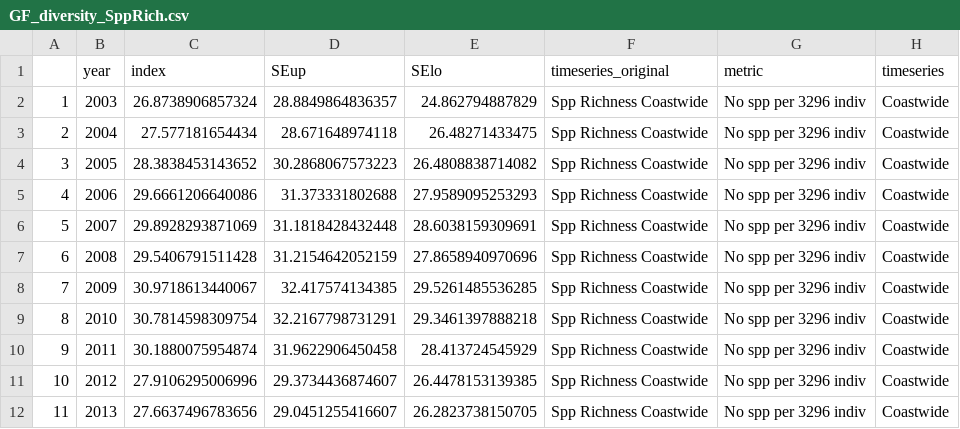
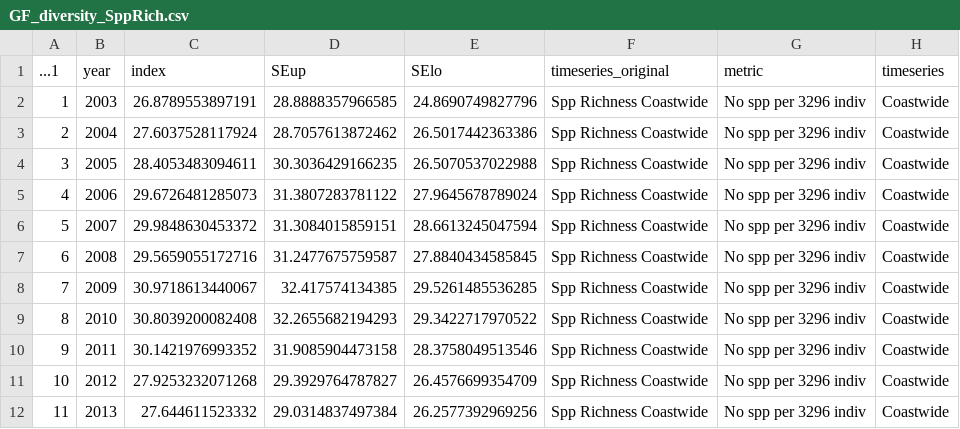
Before and after one commit to CCIEA-esr/CCIEA-uploader, a CSV file: data/timeseries_data/GF_diversity_SppRich.csv, drawn as a sheet; only a part is shown; the diff covers the shown part only; the diff names each change by its address in the sheet, - before the commit and + after, or states it on an @@ line.

```diff
--- a/data/timeseries_data/GF_diversity_SppRich.csv
+++ b/data/timeseries_data/GF_diversity_SppRich.csv
@@ column A (...1) renumbered between rows 1 and 66 @@
-C2 (index): 26.8738906857324
+C2 (index): 26.8789553897191
-D2 (SEup): 28.8849864836357
+D2 (SEup): 28.8888357966585
-E2 (SElo): 24.862794887829
+E2 (SElo): 24.8690749827796
-C3 (index): 27.577181654434
+C3 (index): 27.6037528117924
-D3 (SEup): 28.671648974118
+D3 (SEup): 28.7057613872462
-E3 (SElo): 26.48271433475
+E3 (SElo): 26.5017442363386
-C4 (index): 28.3838453143652
+C4 (index): 28.4053483094611
-D4 (SEup): 30.2868067573223
+D4 (SEup): 30.3036429166235
-E4 (SElo): 26.4808838714082
+E4 (SElo): 26.5070537022988
-C5 (index): 29.6661206640086
+C5 (index): 29.6726481285073
-D5 (SEup): 31.373331802688
+D5 (SEup): 31.3807283781122
-E5 (SElo): 27.9589095253293
+E5 (SElo): 27.9645678789024
-C6 (index): 29.8928293871069
+C6 (index): 29.9848630453372
-D6 (SEup): 31.1818428432448
+D6 (SEup): 31.3084015859151
-E6 (SElo): 28.6038159309691
+E6 (SElo): 28.6613245047594
-C7 (index): 29.5406791511428
+C7 (index): 29.5659055172716
-D7 (SEup): 31.2154642052159
+D7 (SEup): 31.2477675759587
-E7 (SElo): 27.8658940970696
+E7 (SElo): 27.8840434585845
-C9 (index): 30.7814598309754
+C9 (index): 30.8039200082408
-D9 (SEup): 32.2167798731291
+D9 (SEup): 32.2655682194293
-E9 (SElo): 29.3461397888218
+E9 (SElo): 29.3422717970522
-C10 (index): 30.1880075954874
+C10 (index): 30.1421976993352
-D10 (SEup): 31.9622906450458
+D10 (SEup): 31.9085904473158
-E10 (SElo): 28.413724545929
+E10 (SElo): 28.3758049513546
-C11 (index): 27.9106295006996
+C11 (index): 27.9253232071268
-D11 (SEup): 29.3734436874607
+D11 (SEup): 29.3929764787827
-E11 (SElo): 26.4478153139385
+E11 (SElo): 26.4576699354709
-C12 (index): 27.6637496783656
+C12 (index): 27.644611523332
-D12 (SEup): 29.0451255416607
+D12 (SEup): 29.0314837497384
-E12 (SElo): 26.2823738150705
+E12 (SElo): 26.2577392969256
```
Also changed, not shown: 3 added rows and 132 edited cells elsewhere in this file, data/timeseries_data/GF_diversity_SimpDiv.csv, data/timeseries_data/GF_diversity_SppDen.csv, 16 other files.
